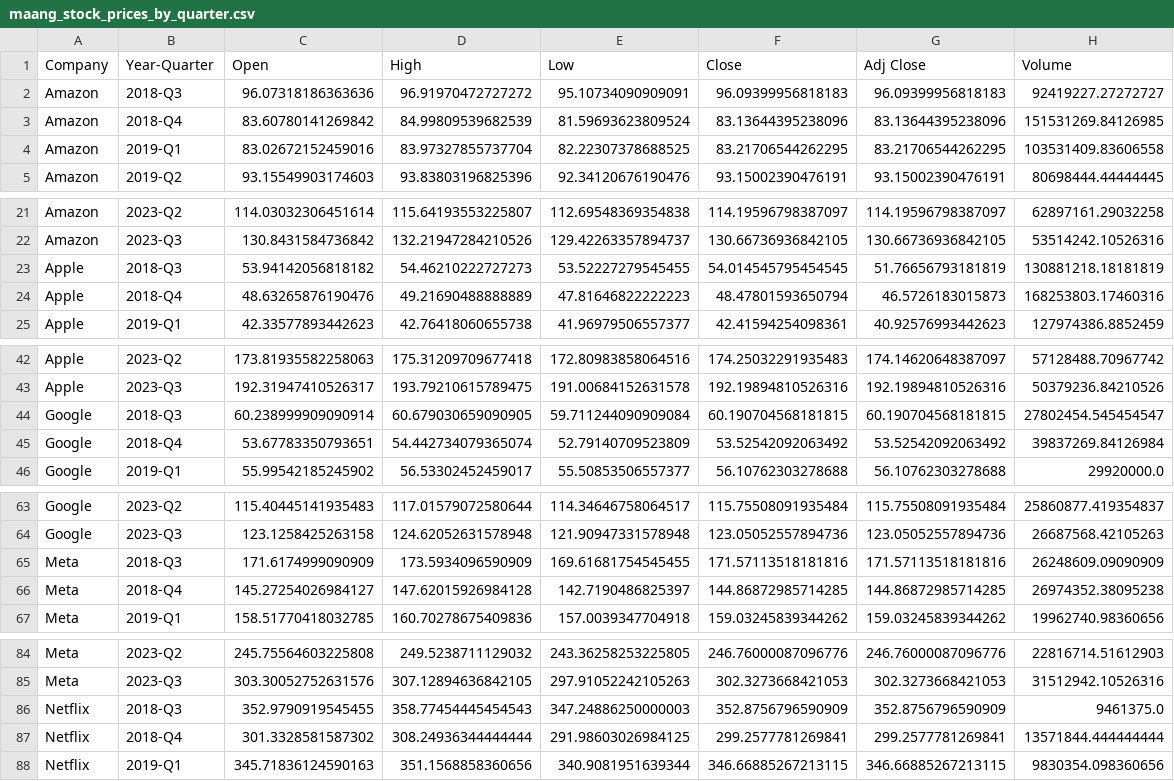
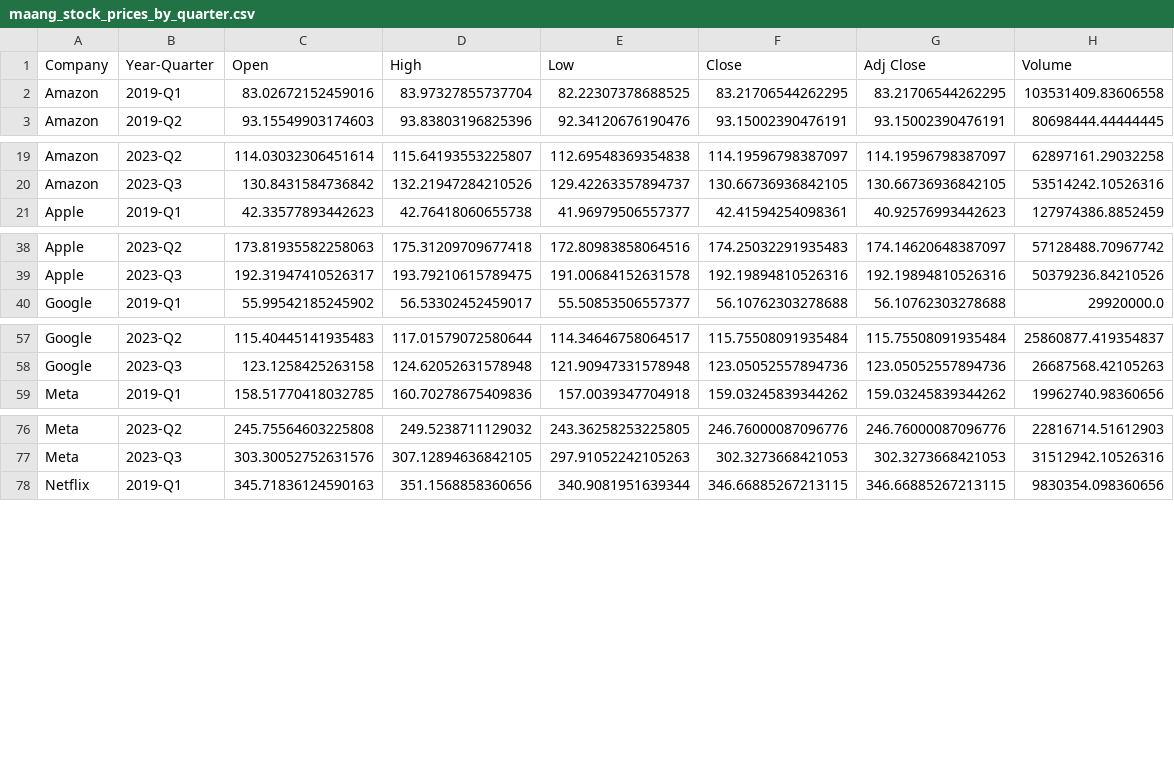
Before and after one commit to Daede1us/data_mining, a CSV file: maang_stock_prices_by_quarter.csv, drawn as a sheet; only a part is shown, gaps mark what is left out.

Commit message:
more data cleaning

```diff
--- a/maang_stock_prices_by_quarter.csv
+++ b/maang_stock_prices_by_quarter.csv
@@ -1,4 +1,2 @@
 Company,Year-Quarter,Open,High,Low,Close,Adj Close,Volume
-Amazon,2018-Q3,96.07318186363636,96.91970472727272,95.10734090909091,96.09399956818183,96.09399956818183,92419227.27272727
-Amazon,2018-Q4,83.60780141269842,84.99809539682539,81.59693623809524,83.13644395238096,83.13644395238096,151531269.84126985
 Amazon,2019-Q1,83.02672152459016,83.97327855737704,82.22307378688525,83.21706544262295,83.21706544262295,103531409.83606558
@@ -22,4 +20,2 @@ Amazon,2023-Q2,114.03032306451614,115.64193553225807,112.69548369354838,114.1959
 Amazon,2023-Q3,130.8431584736842,132.21947284210526,129.42263357894737,130.66736936842105,130.66736936842105,53514242.10526316
-Apple,2018-Q3,53.94142056818182,54.46210222727273,53.52227279545455,54.014545795454545,51.76656793181819,130881218.18181819
-Apple,2018-Q4,48.63265876190476,49.21690488888889,47.81646822222223,48.47801593650794,46.5726183015873,168253803.17460316
 Apple,2019-Q1,42.33577893442623,42.76418060655738,41.96979506557377,42.41594254098361,40.92576993442623,127974386.8852459
@@ -43,4 +39,2 @@ Apple,2023-Q2,173.81935582258063,175.31209709677418,172.80983858064516,174.25032
 Apple,2023-Q3,192.31947410526317,193.79210615789475,191.00684152631578,192.19894810526316,192.19894810526316,50379236.84210526
-Google,2018-Q3,60.238999909090914,60.679030659090905,59.711244090909084,60.190704568181815,60.190704568181815,27802454.545454547
-Google,2018-Q4,53.67783350793651,54.442734079365074,52.79140709523809,53.52542092063492,53.52542092063492,39837269.84126984
 Google,2019-Q1,55.99542185245902,56.53302452459017,55.50853506557377,56.10762303278688,56.10762303278688,29920000.0
@@ -64,4 +58,2 @@ Google,2023-Q2,115.40445141935483,117.01579072580644,114.34646758064517,115.7550
 Google,2023-Q3,123.1258425263158,124.62052631578948,121.90947331578948,123.05052557894736,123.05052557894736,26687568.42105263
-Meta,2018-Q3,171.6174999090909,173.5934096590909,169.61681754545455,171.57113518181816,171.57113518181816,26248609.09090909
-Meta,2018-Q4,145.27254026984127,147.62015926984128,142.7190486825397,144.86872985714285,144.86872985714285,26974352.38095238
 Meta,2019-Q1,158.51770418032785,160.70278675409836,157.0039347704918,159.03245839344262,159.03245839344262,19962740.98360656
@@ -85,4 +77,2 @@ Meta,2023-Q2,245.75564603225808,249.5238711129032,243.36258253225805,246.7600008
 Meta,2023-Q3,303.30052752631576,307.12894636842105,297.91052242105263,302.3273668421053,302.3273668421053,31512942.10526316
-Netflix,2018-Q3,352.9790919545455,358.77454445454543,347.24886250000003,352.8756796590909,352.8756796590909,9461375.0
-Netflix,2018-Q4,301.3328581587302,308.24936344444444,291.98603026984125,299.2577781269841,299.2577781269841,13571844.444444444
 Netflix,2019-Q1,345.71836124590163,351.1568858360656,340.9081951639344,346.66885267213115,346.66885267213115,9830354.098360656
```
Also changed, not shown: 1 other file.
